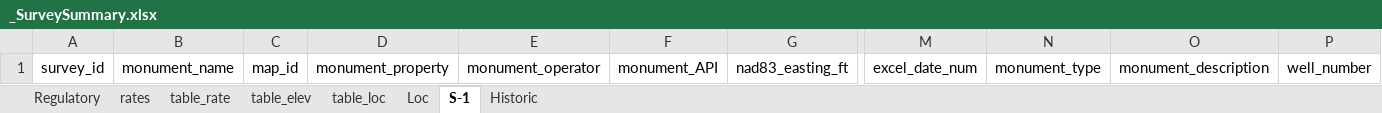
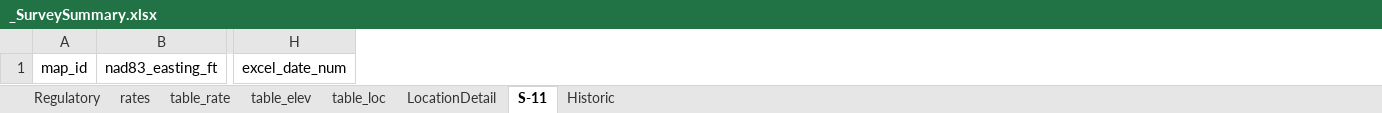
Before and after one commit to b-lampe/subsidence, an Excel workbook: data/_SurveySummary.xlsx, sheet S-11, drawn as a sheet; only a part is shown, gaps mark what is left out; values as stored, in another font and other column widths than the file's, no borders; conditional formats and table styles not drawn; the diff names each change by its address in the sheet, - before the commit and + after, or states it on an @@ line.

```diff
--- a/data/_SurveySummary.xlsx (sheet S-11)
+++ b/data/_SurveySummary.xlsx (sheet S-11)
-sheet tab: Loc
+sheet tab: LocationDetail
-sheet tab: S-1
+sheet tab: S-11
-column A, row 1: survey_id
-column B, row 1: monument_name
-column D, row 1: monument_property
-column E, row 1: monument_operator
-column F, row 1: monument_API
-column N, row 1: monument_type
-column O, row 1: monument_description
-column P, row 1: well_number
```
Also changed, not shown: sheet table_loc, sheet LocationDetail, sheet table_elev, formulas that keep their value.
